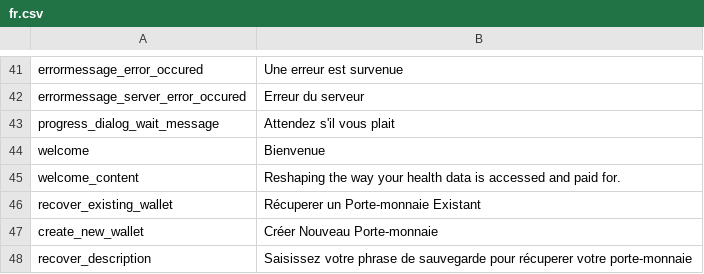
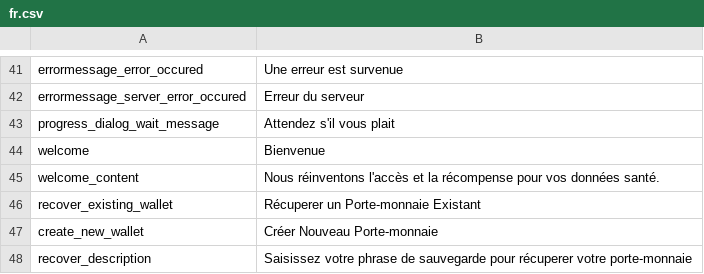
Before and after one commit to CentivaHealth/centiva-translations, a CSV file: fr.csv, drawn as a sheet; only a part is shown, gaps mark what is left out.

```diff
--- a/fr.csv
+++ b/fr.csv
@@ -44,3 +44,3 @@ progress_dialog_wait_message,"Attendez s'il vous plait"
 welcome,Bienvenue
-welcome_content,"Reshaping the way your health data is accessed and paid for."
+welcome_content,"Nous réinventons l'accès et la récompense pour vos données santé."
 recover_existing_wallet,"Récuperer un Porte-monnaie Existant"
```
Also changed, not shown: de.csv.
